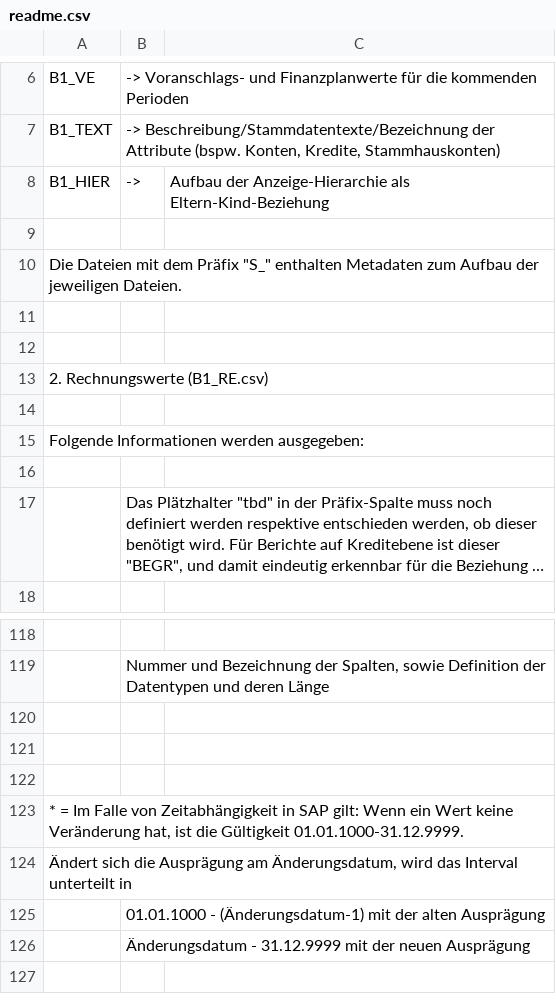
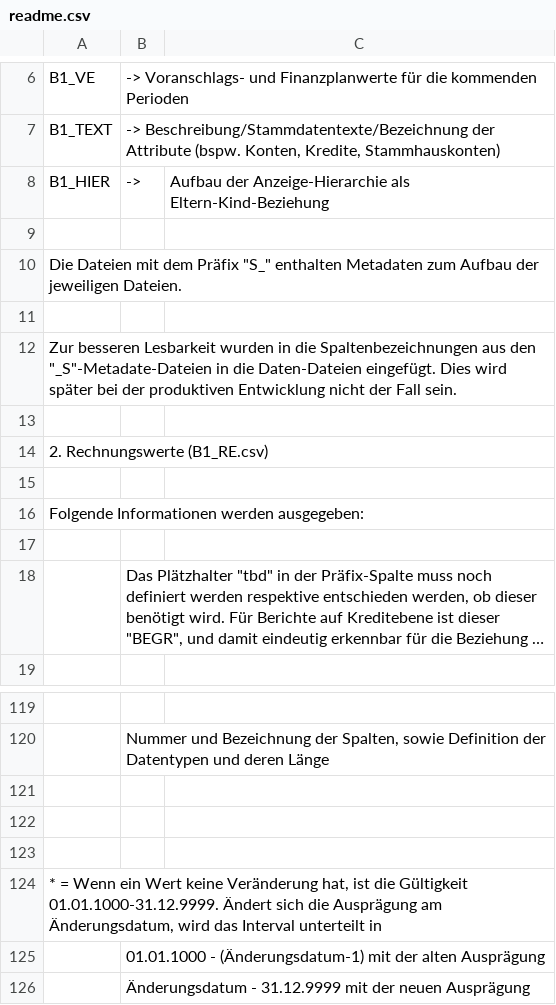
Before and after one commit to Irrelon/concepts, a CSV file: daten/berichte/b1/readme.csv, drawn as a sheet; only a part is shown, gaps mark what is left out; long unchanged cells end in …; removed rows and columns are numbered as before the commit, all else as after; the diff names each change by its address in the sheet, - before the commit and + after, or states it on an @@ line.

Commit message:
Update readme.csv

```diff
--- a/daten/berichte/b1/readme.csv
+++ b/daten/berichte/b1/readme.csv
+row 12: Zur besseren Lesbarkeit wurden in die Spaltenbezeichnungen aus den "_S"-Metadate-Dateien in die Daten-Dateien eingefügt. Dies wird später bei der produktiven Entwicklung nicht der Fall sein.
-A124: * = Im Falle von Zeitabhängigkeit in SAP gilt: Wenn ein Wert keine Veränderung hat, ist die Gültigkeit 01.01.1000-31.12.9999.
+A124: * = Wenn ein Wert keine Veränderung hat, ist die Gültigkeit 01.01.1000-31.12.9999. Ändert sich die Ausprägung am Änderungsdatum, wird das Interval unterteilt in
-row 124: Ändert sich die Ausprägung am Änderungsdatum, wird das Interval unterteilt in
```
